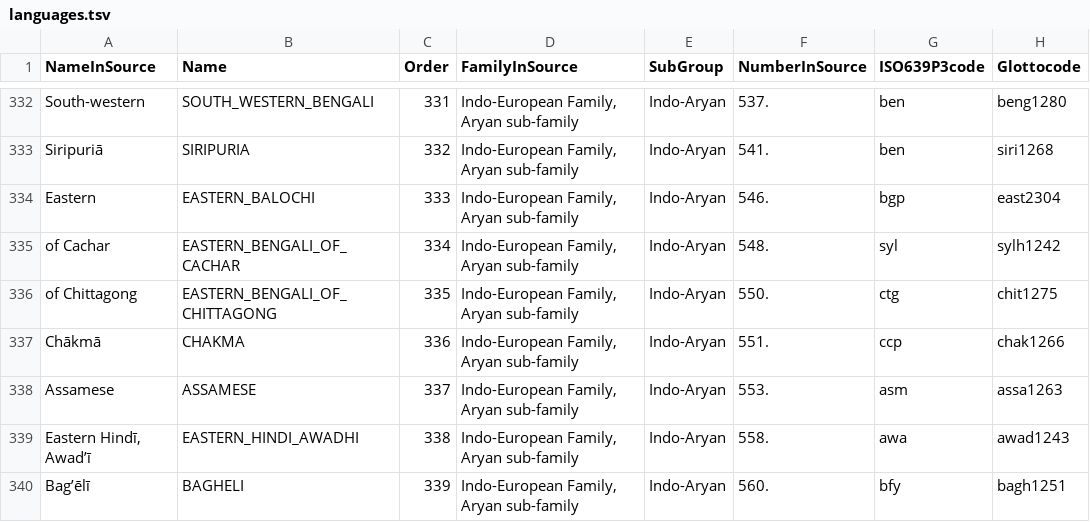
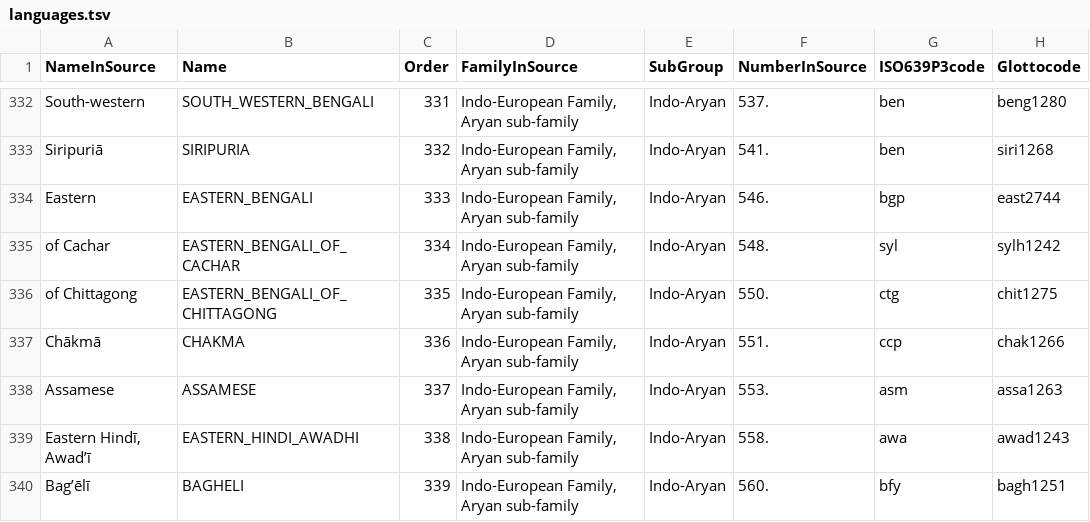
Before and after one commit to lexibank/lsi, a TSV file: etc/languages.tsv, drawn as a sheet; only a part is shown, gaps mark what is left out.

Commit message:
address change request

```diff
--- a/etc/languages.tsv
+++ b/etc/languages.tsv
@@ -333,3 +333,3 @@ South-western	SOUTH_WESTERN_BENGALI	331	Indo-European Family, Aryan sub-family	I
 Siripuriā	SIRIPURIA	332	Indo-European Family, Aryan sub-family	Indo-Aryan	541.	ben	siri1268
-Eastern	EASTERN_BALOCHI	333	Indo-European Family, Aryan sub-family	Indo-Aryan	546.	bgp	east2304
+Eastern	EASTERN_BENGALI	333	Indo-European Family, Aryan sub-family	Indo-Aryan	546.	bgp	east2744
 of Cachar	EASTERN_BENGALI_OF_CACHAR	334	Indo-European Family, Aryan sub-family	Indo-Aryan	548.	syl	sylh1242
```
